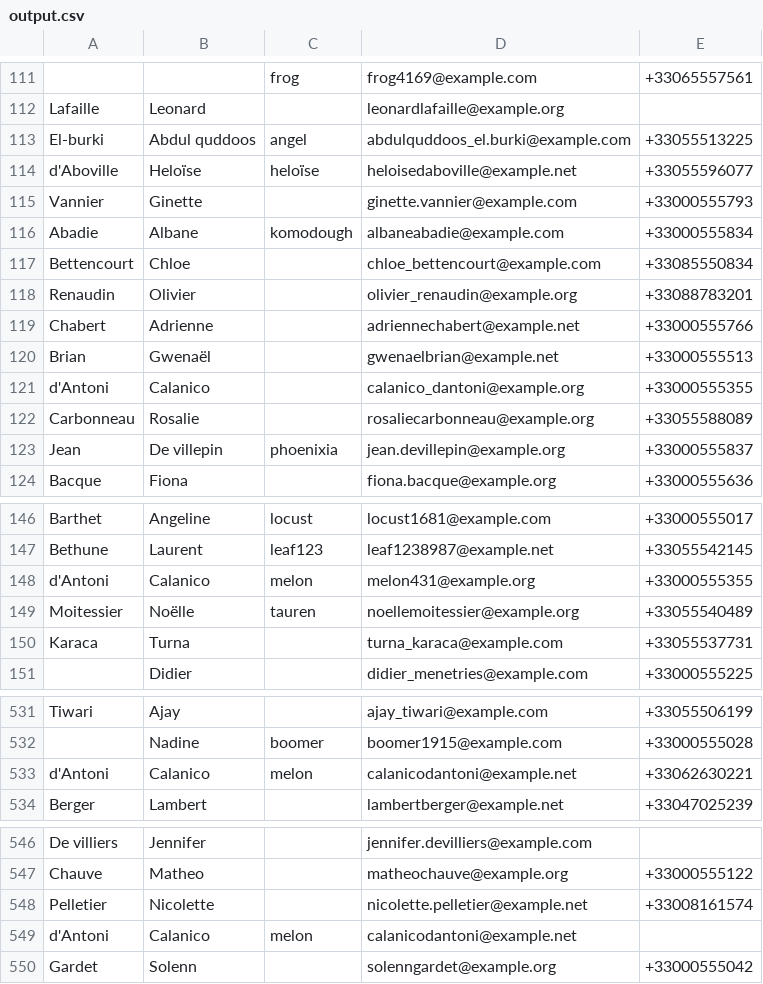
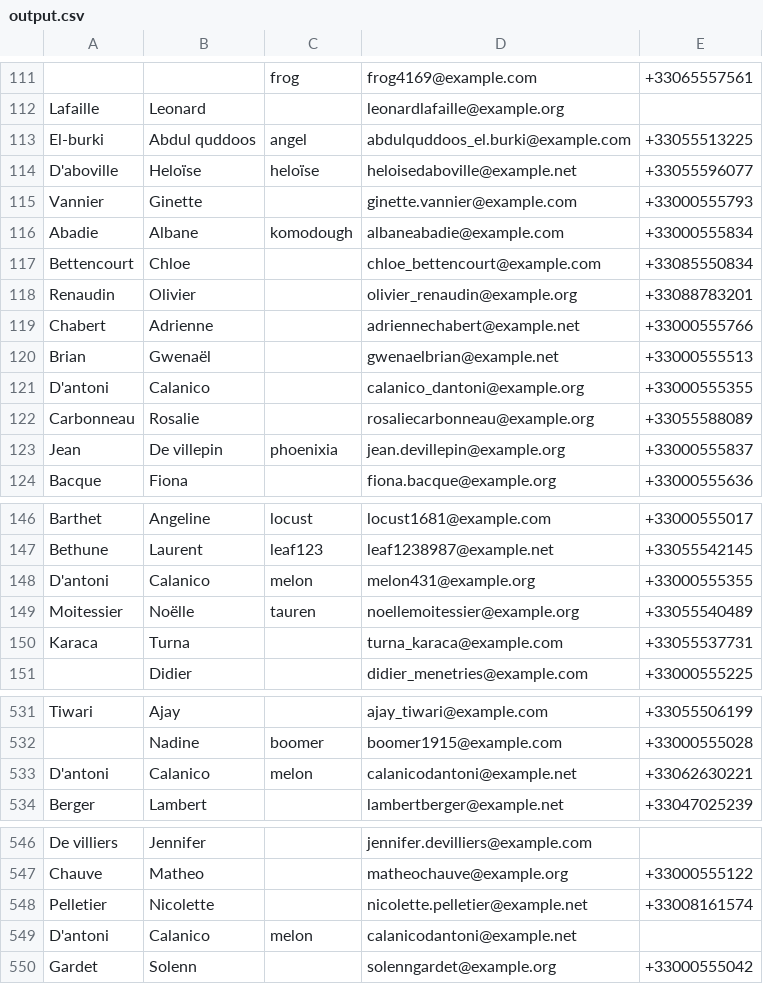
Before and after one commit to kcasagrande/volunteers, a CSV file: src/main/resources/output.csv, drawn as a sheet; only a part is shown, gaps mark what is left out; the diff covers the shown part only.

Commit message:
update output.csv

```diff
--- a/src/main/resources/output.csv
+++ b/src/main/resources/output.csv
@@ -113,3 +113,3 @@
 "El-burki";"Abdul quddoos";"angel";"abdulquddoos_el.burki@example.com";"+33055513225"
-"d'Aboville";"Heloïse";"heloïse";"heloisedaboville@example.net";"+33055596077"
+"D'aboville";"Heloïse";"heloïse";"heloisedaboville@example.net";"+33055596077"
 "Vannier";"Ginette";"";"ginette.vannier@example.com";"+33000555793"
@@ -120,3 +120,3 @@
 "Brian";"Gwenaël";"";"gwenaelbrian@example.net";"+33000555513"
-"d'Antoni";"Calanico";"";"calanico_dantoni@example.org";"+33000555355"
+"D'antoni";"Calanico";"";"calanico_dantoni@example.org";"+33000555355"
 "Carbonneau";"Rosalie";"";"rosaliecarbonneau@example.org";"+33055588089"
@@ -147,3 +147,3 @@
 "Bethune";"Laurent";"leaf123";"leaf1238987@example.net";"+33055542145"
-"d'Antoni";"Calanico";"melon";"melon431@example.org";"+33000555355"
+"D'antoni";"Calanico";"melon";"melon431@example.org";"+33000555355"
 "Moitessier";"Noëlle";"tauren";"noellemoitessier@example.org";"+33055540489"
@@ -532,3 +532,3 @@
 "";"Nadine";"boomer";"boomer1915@example.com";"+33000555028"
-"d'Antoni";"Calanico";"melon";"calanicodantoni@example.net";"+33062630221"
+"D'antoni";"Calanico";"melon";"calanicodantoni@example.net";"+33062630221"
 "Berger";"Lambert";"";"lambertberger@example.net";"+33047025239"
@@ -548,3 +548,3 @@
 "Pelletier";"Nicolette";"";"nicolette.pelletier@example.net";"+33008161574"
-"d'Antoni";"Calanico";"melon";"calanicodantoni@example.net";""
+"D'antoni";"Calanico";"melon";"calanicodantoni@example.net";""
 "Gardet";"Solenn";"";"solenngardet@example.org";"+33000555042"
```
Also changed, not shown: 1 edited cell elsewhere in this file.
